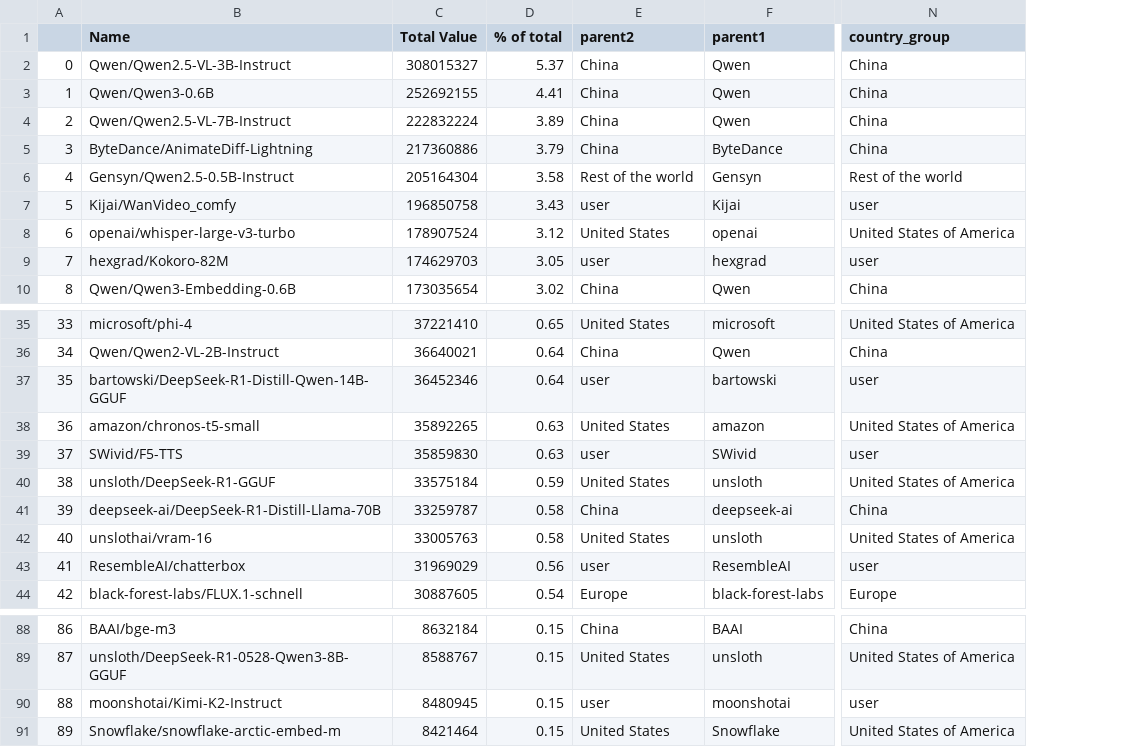
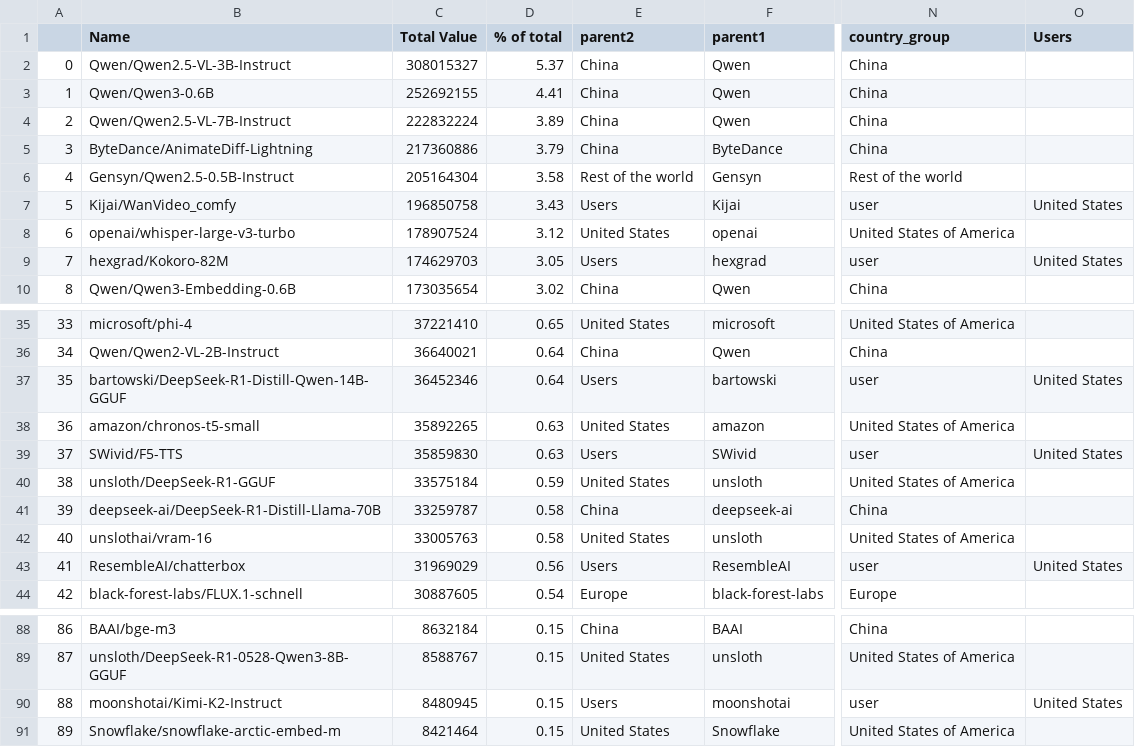
Before and after one commit to cepsai/cepsai.github.io, a CSV file: aiworld/Story/ModelDownloads2025/model_colors2.csv, drawn as a sheet; only a part is shown, gaps mark what is left out; the diff covers the shown part only; the diff names each change by its address in the sheet, - before the commit and + after, or states it on an @@ line.

```diff
--- a/aiworld/Story/ModelDownloads2025/model_colors2.csv
+++ b/aiworld/Story/ModelDownloads2025/model_colors2.csv
+column O (Users), rows 7-9: United States |  | United States; rows 37-43: United States |  | United States |  |  |  | United States; row 90: United States
-E7 (parent2): user
+E7 (parent2): Users
-E9 (parent2): user
+E9 (parent2): Users
-E37 (parent2): user
+E37 (parent2): Users
-E39 (parent2): user
+E39 (parent2): Users
-E43 (parent2): user
+E43 (parent2): Users
-E90 (parent2): user
+E90 (parent2): Users
```
Also changed, not shown: 9 edited cells elsewhere in this file.
